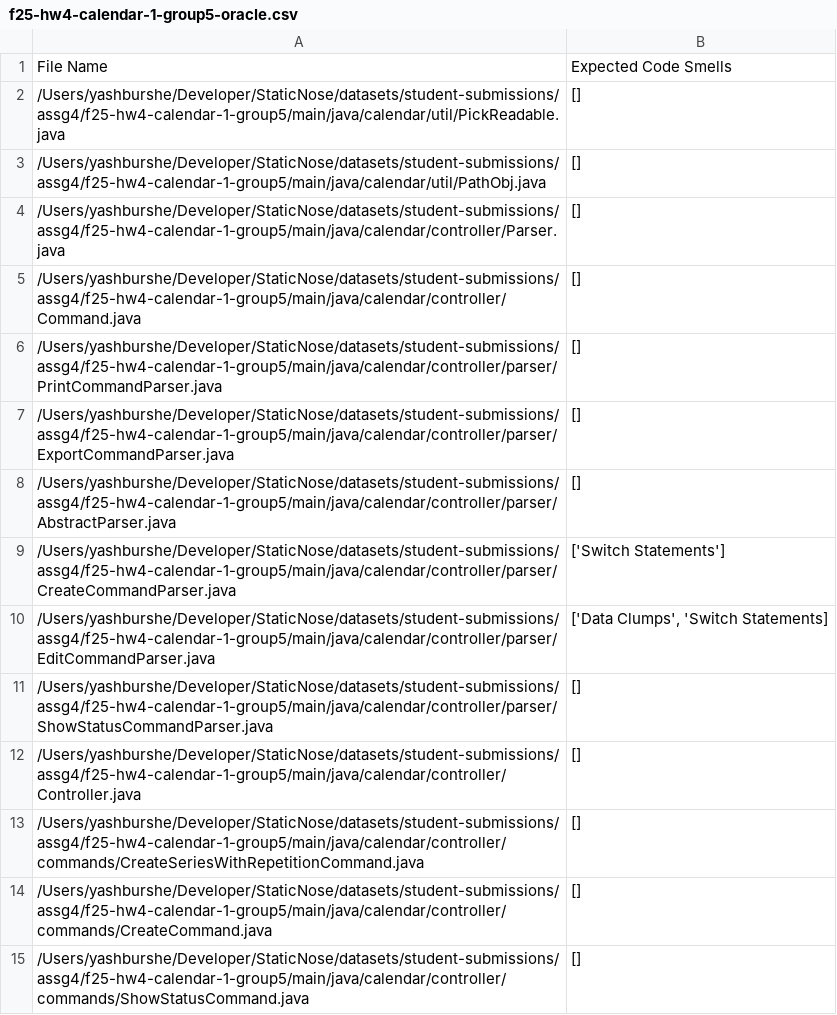
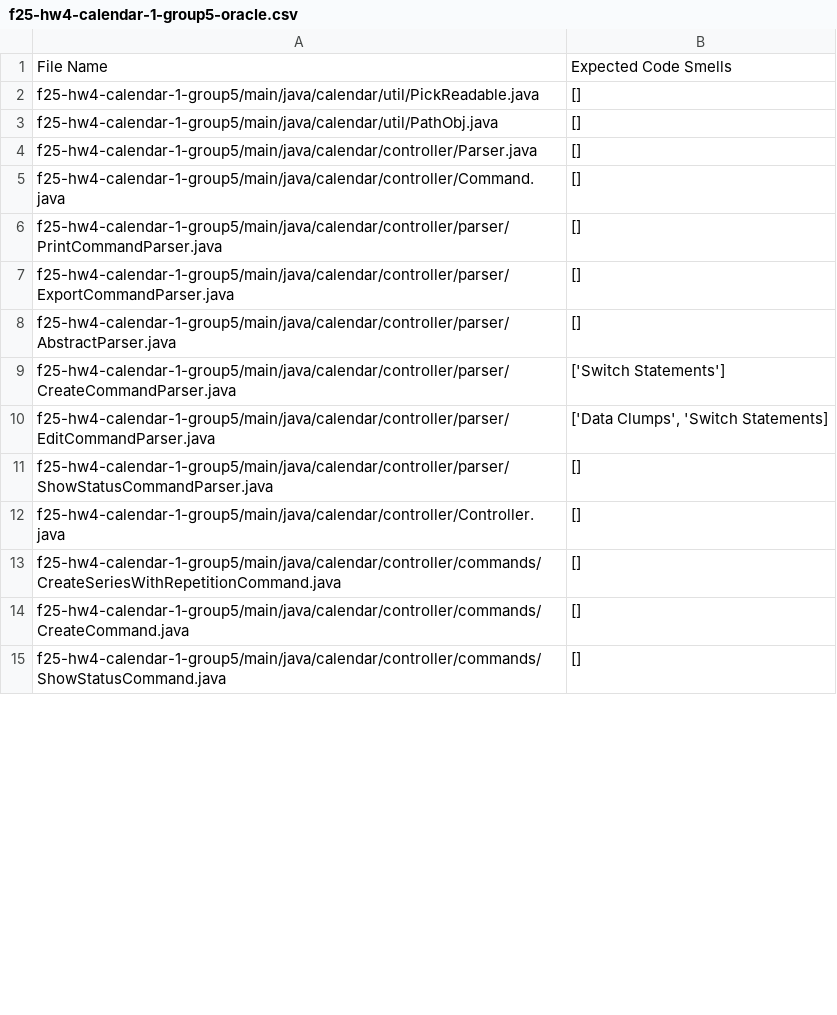
Before and after one commit to refactoring-assistant/StaticNose, a CSV file: oracles/student-submissions/assg4/f25-hw4-calendar-1-group5-oracle.csv, drawn as a sheet; only a part is shown; the diff covers the shown part only.

```diff
--- a/oracles/student-submissions/assg4/f25-hw4-calendar-1-group5-oracle.csv
+++ b/oracles/student-submissions/assg4/f25-hw4-calendar-1-group5-oracle.csv
@@ -1,15 +1,15 @@
 File Name,Expected Code Smells
-/Users/yashburshe/Developer/StaticNose/datasets/student-submissions/assg4/f25-hw4-calendar-1-group5/main/java/calendar/util/PickReadable.java,[]
-/Users/yashburshe/Developer/StaticNose/datasets/student-submissions/assg4/f25-hw4-calendar-1-group5/main/java/calendar/util/PathObj.java,[]
-/Users/yashburshe/Developer/StaticNose/datasets/student-submissions/assg4/f25-hw4-calendar-1-group5/main/java/calendar/controller/Parser.java,[]
-/Users/yashburshe/Developer/StaticNose/datasets/student-submissions/assg4/f25-hw4-calendar-1-group5/main/java/calendar/controller/Command.java,[]
-/Users/yashburshe/Developer/StaticNose/datasets/student-submissions/assg4/f25-hw4-calendar-1-group5/main/java/calendar/controller/parser/PrintCommandParser.java,[]
-/Users/yashburshe/Developer/StaticNose/datasets/student-submissions/assg4/f25-hw4-calendar-1-group5/main/java/calendar/controller/parser/ExportCommandParser.java,[]
-/Users/yashburshe/Developer/StaticNose/datasets/student-submissions/assg4/f25-hw4-calendar-1-group5/main/java/calendar/controller/parser/AbstractParser.java,[]
-/Users/yashburshe/Developer/StaticNose/datasets/student-submissions/assg4/f25-hw4-calendar-1-group5/main/java/calendar/controller/parser/CreateCommandParser.java,['Switch Statements']
-/Users/yashburshe/Developer/StaticNose/datasets/student-submissions/assg4/f25-hw4-calendar-1-group5/main/java/calendar/controller/parser/EditCommandParser.java,"['Data Clumps', 'Switch Statements]"
-/Users/yashburshe/Developer/StaticNose/datasets/student-submissions/assg4/f25-hw4-calendar-1-group5/main/java/calendar/controller/parser/ShowStatusCommandParser.java,[]
-/Users/yashburshe/Developer/StaticNose/datasets/student-submissions/assg4/f25-hw4-calendar-1-group5/main/java/calendar/controller/Controller.java,[]
-/Users/yashburshe/Developer/StaticNose/datasets/student-submissions/assg4/f25-hw4-calendar-1-group5/main/java/calendar/controller/commands/CreateSeriesWithRepetitionCommand.java,[]
-/Users/yashburshe/Developer/StaticNose/datasets/student-submissions/assg4/f25-hw4-calendar-1-group5/main/java/calendar/controller/commands/CreateCommand.java,[]
-/Users/yashburshe/Developer/StaticNose/datasets/student-submissions/assg4/f25-hw4-calendar-1-group5/main/java/calendar/controller/commands/ShowStatusCommand.java,[]
+f25-hw4-calendar-1-group5/main/java/calendar/util/PickReadable.java,[]
+f25-hw4-calendar-1-group5/main/java/calendar/util/PathObj.java,[]
+f25-hw4-calendar-1-group5/main/java/calendar/controller/Parser.java,[]
+f25-hw4-calendar-1-group5/main/java/calendar/controller/Command.java,[]
+f25-hw4-calendar-1-group5/main/java/calendar/controller/parser/PrintCommandParser.java,[]
+f25-hw4-calendar-1-group5/main/java/calendar/controller/parser/ExportCommandParser.java,[]
+f25-hw4-calendar-1-group5/main/java/calendar/controller/parser/AbstractParser.java,[]
+f25-hw4-calendar-1-group5/main/java/calendar/controller/parser/CreateCommandParser.java,['Switch Statements']
+f25-hw4-calendar-1-group5/main/java/calendar/controller/parser/EditCommandParser.java,"['Data Clumps', 'Switch Statements]"
+f25-hw4-calendar-1-group5/main/java/calendar/controller/parser/ShowStatusCommandParser.java,[]
+f25-hw4-calendar-1-group5/main/java/calendar/controller/Controller.java,[]
+f25-hw4-calendar-1-group5/main/java/calendar/controller/commands/CreateSeriesWithRepetitionCommand.java,[]
+f25-hw4-calendar-1-group5/main/java/calendar/controller/commands/CreateCommand.java,[]
+f25-hw4-calendar-1-group5/main/java/calendar/controller/commands/ShowStatusCommand.java,[]
```
Also changed, not shown: 20 edited cells elsewhere in this file, oracles/student-submissions/assg4/f25-hw4-calendar-1-group12-oracle.csv, oracles/student-submissions/assg4/f25-hw4-calendar-1-group14-oracle.csv, 15 other files.
